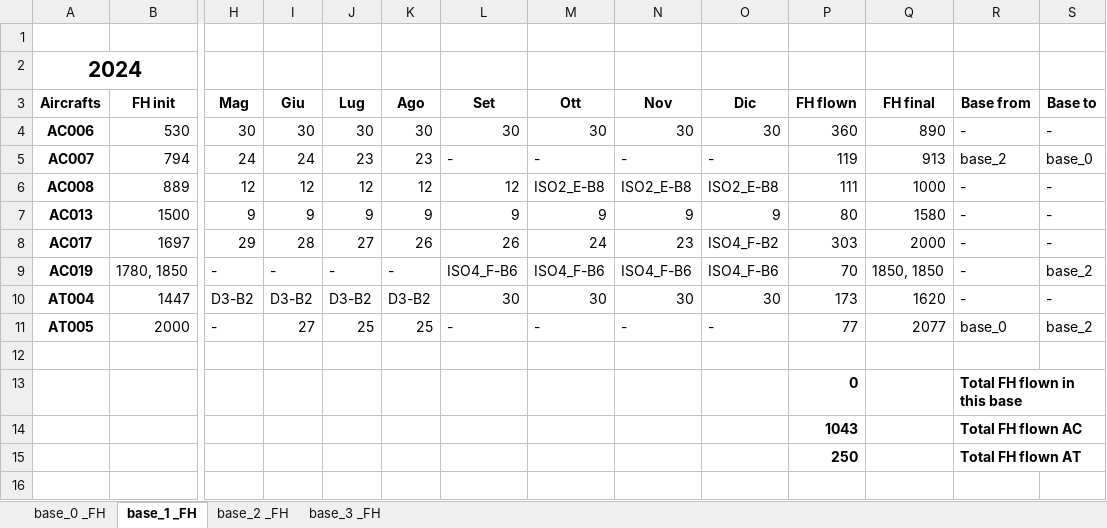
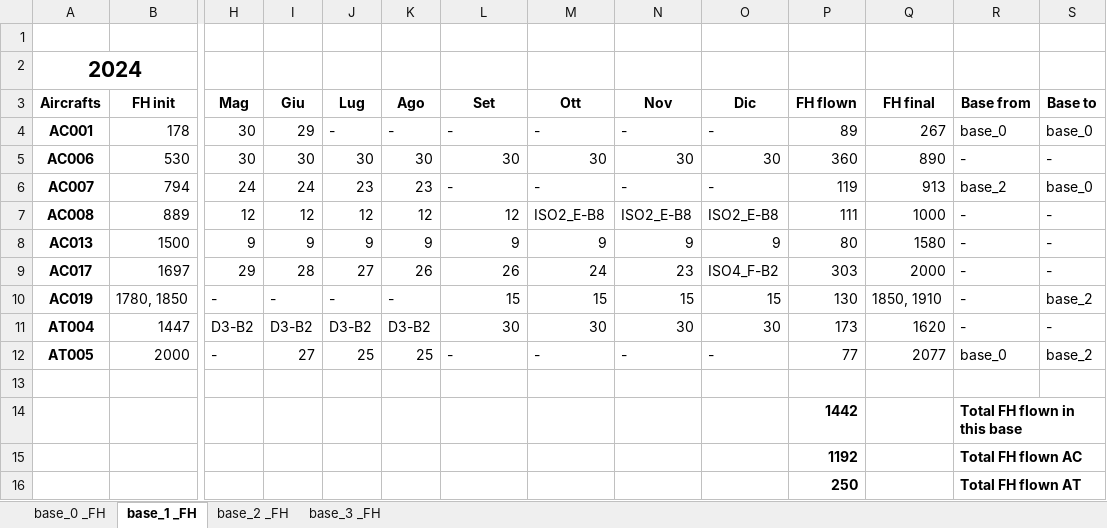
Before and after one commit to AlessioMarcotulli/Task-Folder, an Excel workbook: FH-task2/FH_bases_ultimateBASE1_pafam_optimization_results.xlsx, sheet base_1 _FH, drawn as a sheet; only a part is shown, gaps mark what is left out; values as stored, in another font and other column widths than the file's, no borders; addresses are those after the commit; rows hold the shown columns only; the diff names each change by its address in the sheet, - before the commit and + after, or states it on an @@ line.

Commit message:
management aircraft flown twice in the same base. ultimate version of the function

```diff
--- a/FH-task2/FH_bases_ultimateBASE1_pafam_optimization_results.xlsx (sheet base_1 _FH)
+++ b/FH-task2/FH_bases_ultimateBASE1_pafam_optimization_results.xlsx (sheet base_1 _FH)
+row 4: AC001 | 178 | 30 | 29 | - | - | - | - | - | - | 89 | 267 | base_0 | base_0
-L10 (Set): ISO4_F-B6
+L10 (Set): 15
-M10 (Ott): ISO4_F-B6
+M10 (Ott): 15
-N10 (Nov): ISO4_F-B6
+N10 (Nov): 15
-O10 (Dic): ISO4_F-B6
+O10 (Dic): 15
-P10 (FH flown): 70
+P10 (FH flown): 130
-Q10 (FH final): 1850, 1850
+Q10 (FH final): 1850, 1910
-P14 (FH flown): 0
+P14 (FH flown): 1442
-P15 (FH flown): 1043
+P15 (FH flown): 1192
```
Also changed, not shown: sheet base_3 _FH, sheet base_0 _FH, sheet base_2 _FH, 1 other file.
